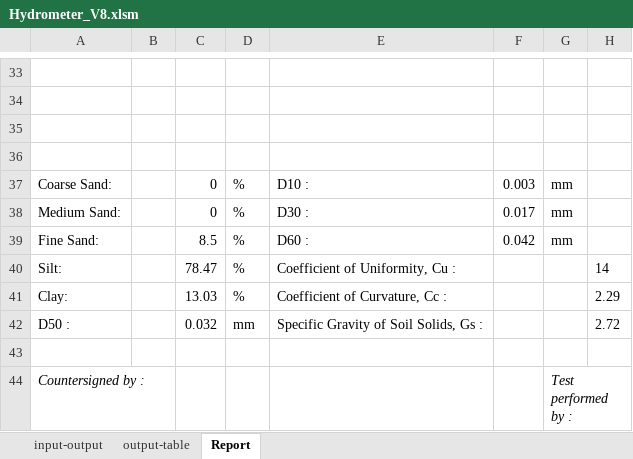
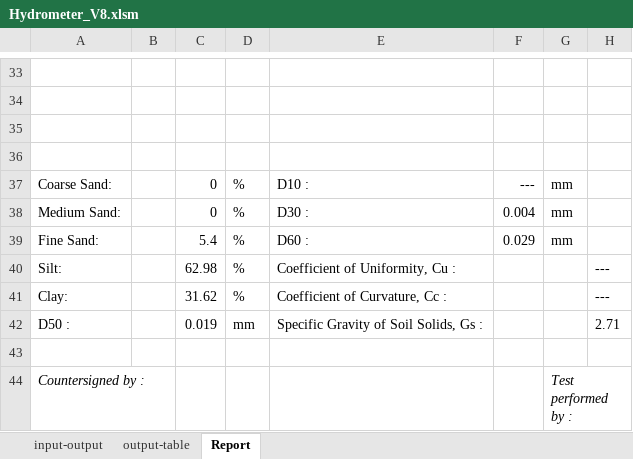
Before and after one commit to mdnasiruddin733/ann-thesis, an Excel workbook: Hydrometer_V8.xlsm, sheet Report, drawn as a sheet; only a part is shown, gaps mark what is left out; values as stored, in another font and other column widths than the file's, no borders; charts and pictures not drawn; the diff names each change by its address in the sheet, - before the commit and + after, or states it on an @@ line.

```diff
--- a/Hydrometer_V8.xlsm (sheet Report)
+++ b/Hydrometer_V8.xlsm (sheet Report)
-F37: 0.003
+F37: ---
-F38: 0.017
+F38: 0.004
-C39: 8.5
+C39: 5.4
-F39: 0.042
+F39: 0.029
-C40: 78.47
+C40: 62.98
-H40: 14
+H40: ---
-C41: 13.03
+C41: 31.62
-H41: 2.29
+H41: ---
-C42: 0.032
+C42: 0.019
-H42: 2.72
+H42: 2.71
```
Also changed, not shown: sheet input-output, sheet output-table, charts or pictures, Limits-V5.xlsx.
